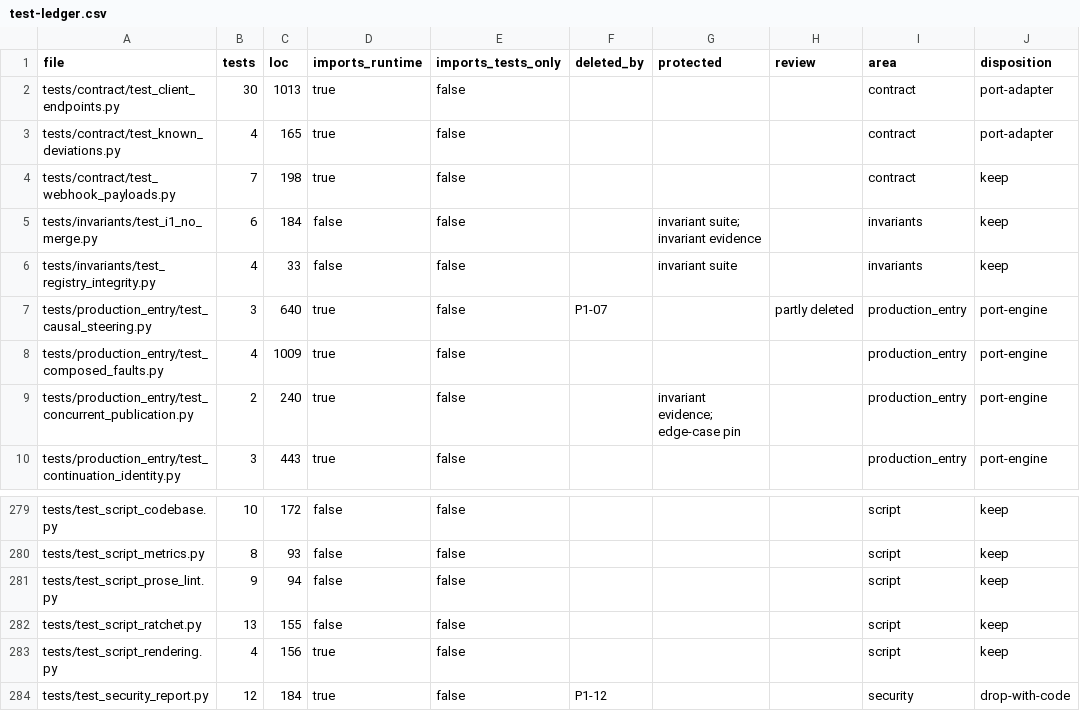
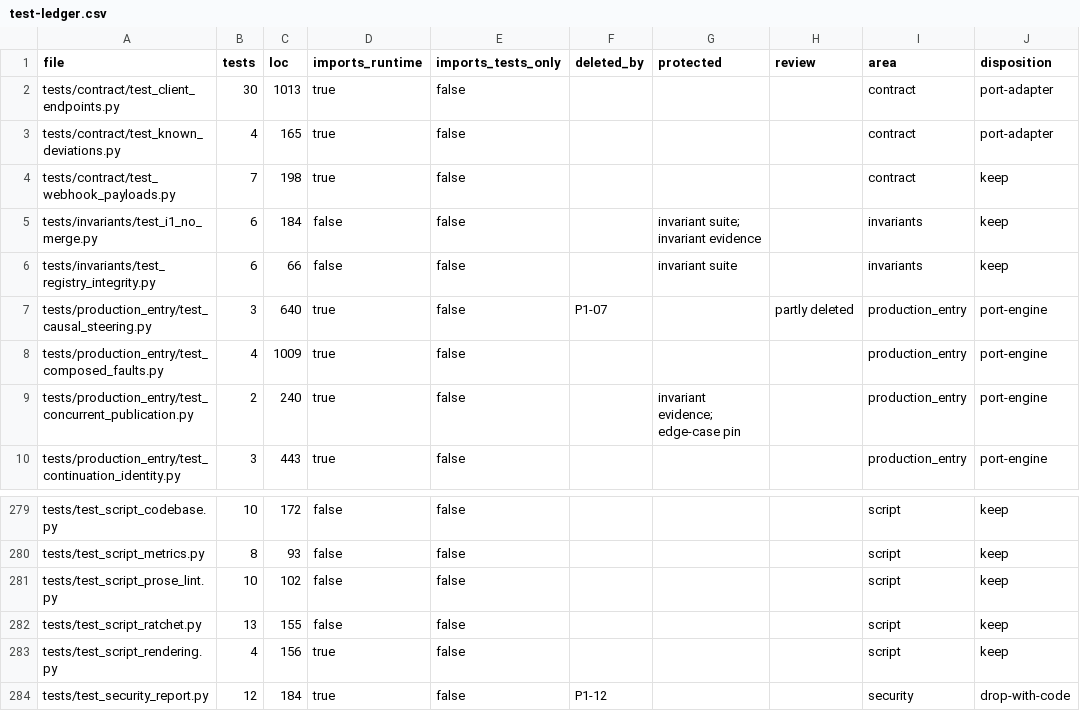
Before and after one commit to forcewake/forge, a CSV file: docs/roadmap/2026-09-29-simplification/test-ledger.csv, drawn as a sheet; only a part is shown, gaps mark what is left out; the diff names each change by its address in the sheet, - before the commit and + after, or states it on an @@ line.

```diff
--- a/docs/roadmap/2026-09-29-simplification/test-ledger.csv
+++ b/docs/roadmap/2026-09-29-simplification/test-ledger.csv
-B6 (tests): 4
+B6 (tests): 6
-C6 (loc): 33
+C6 (loc): 66
-B281 (tests): 9
+B281 (tests): 10
-C281 (loc): 94
+C281 (loc): 102
```
Also changed, not shown: 3 other files.
